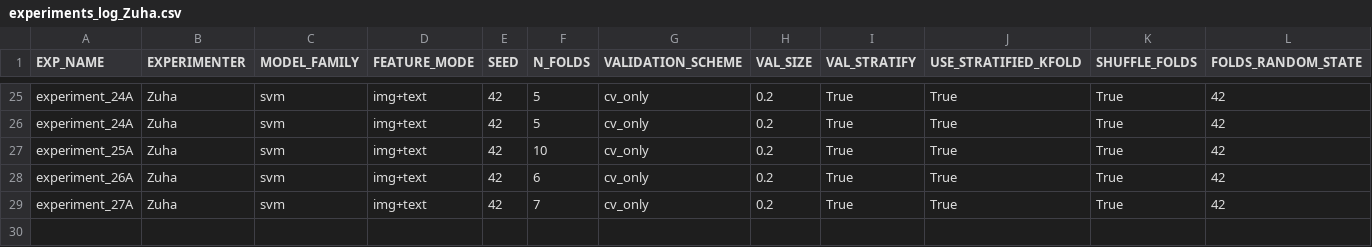
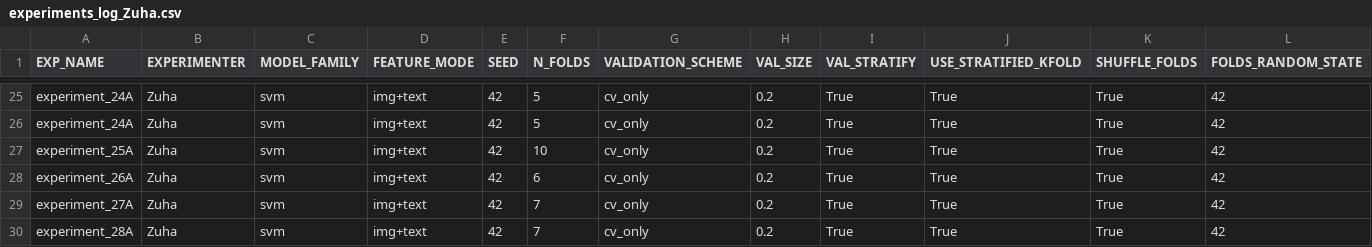
Before and after one commit to z-aqib/ml-competition, a CSV file: logs/experiments_log_Zuha.csv, drawn as a sheet; only a part is shown, gaps mark what is left out; rows hold the shown columns only; the diff names each change by its address in the sheet, - before the commit and + after, or states it on an @@ line.

Commit message:
experiment 28A, 0.6649

```diff
--- a/logs/experiments_log_Zuha.csv
+++ b/logs/experiments_log_Zuha.csv
+row 30: experiment_28A | Zuha | svm | img+text | 42 | 7 | cv_only | 0.2 | True | True | True | 42
```
Also changed, not shown: logs/svm_Zuha.csv, submissions/svm_Zuha.csv, 1 other file.
